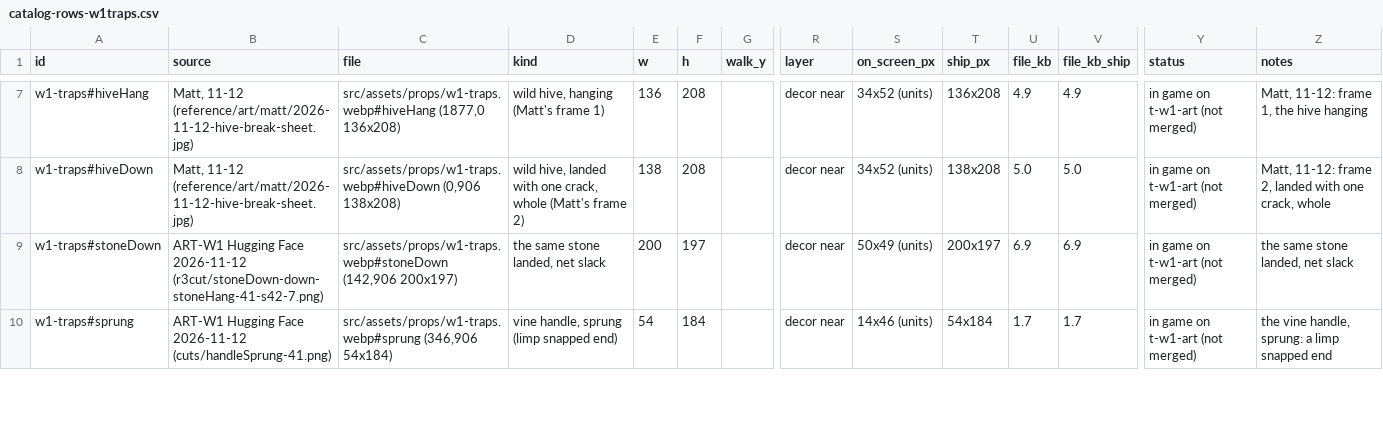
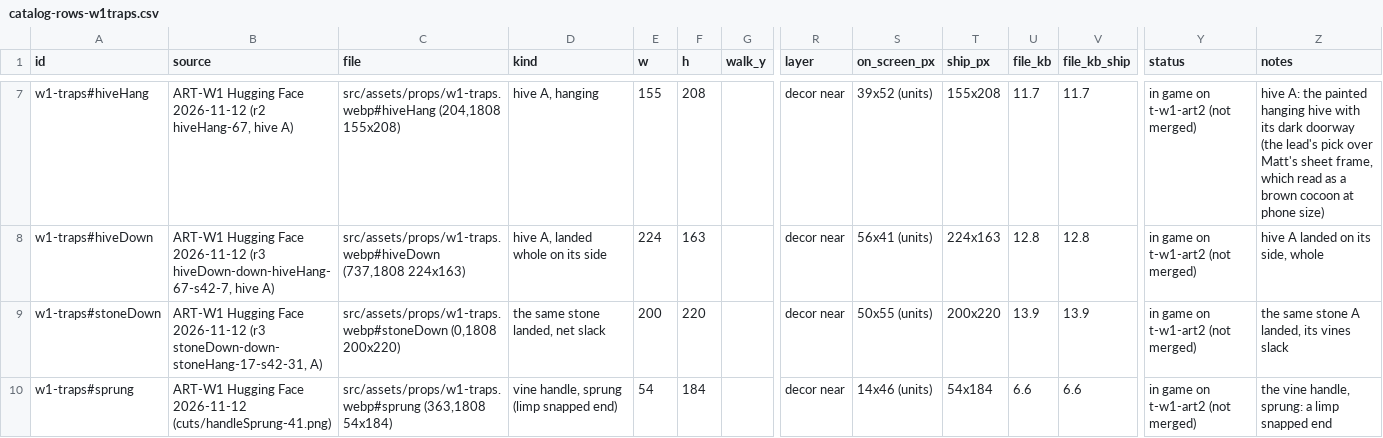
Before and after one commit to mshaffe1111/Sloths-Adventure-, a CSV file: reference/art/catalog-rows-w1traps.csv, drawn as a sheet; only a part is shown, gaps mark what is left out; the diff covers the shown part only; the diff names each change by its address in the sheet, - before the commit and + after, or states it on an @@ line.

```diff
--- a/reference/art/catalog-rows-w1traps.csv
+++ b/reference/art/catalog-rows-w1traps.csv
-B7 (source): Matt, 11-12 (reference/art/matt/2026-11-12-hive-break-sheet.jpg)
+B7 (source): ART-W1 Hugging Face 2026-11-12 (r2 hiveHang-67, hive A)
-C7 (file): src/assets/props/w1-traps.webp#hiveHang (1877,0 136x208)
+C7 (file): src/assets/props/w1-traps.webp#hiveHang (204,1808 155x208)
-D7 (kind): wild hive, hanging (Matt's frame 1)
+D7 (kind): hive A, hanging
-E7 (w): 136
+E7 (w): 155
-S7 (on_screen_px): 34x52 (units)
+S7 (on_screen_px): 39x52 (units)
-T7 (ship_px): 136x208
+T7 (ship_px): 155x208
-U7 (file_kb): 4.9
+U7 (file_kb): 11.7
-V7 (file_kb_ship): 4.9
+V7 (file_kb_ship): 11.7
-Y7:Y10 (status): in game on t-w1-art (not merged)
+Y7:Y10 (status): in game on t-w1-art2 (not merged)
-Z7 (notes): Matt, 11-12: frame 1, the hive hanging
+Z7 (notes): hive A: the painted hanging hive with its dark doorway (the lead's pick over Matt's sheet frame, which read as a brown cocoon at phone size)
-B8 (source): Matt, 11-12 (reference/art/matt/2026-11-12-hive-break-sheet.jpg)
+B8 (source): ART-W1 Hugging Face 2026-11-12 (r3 hiveDown-down-hiveHang-67-s42-7, hive A)
-C8 (file): src/assets/props/w1-traps.webp#hiveDown (0,906 138x208)
+C8 (file): src/assets/props/w1-traps.webp#hiveDown (737,1808 224x163)
-D8 (kind): wild hive, landed with one crack, whole (Matt's frame 2)
+D8 (kind): hive A, landed whole on its side
-E8 (w): 138
+E8 (w): 224
-F8 (h): 208
+F8 (h): 163
-S8 (on_screen_px): 34x52 (units)
+S8 (on_screen_px): 56x41 (units)
-T8 (ship_px): 138x208
+T8 (ship_px): 224x163
-U8 (file_kb): 5.0
+U8 (file_kb): 12.8
-V8 (file_kb_ship): 5.0
+V8 (file_kb_ship): 12.8
-Z8 (notes): Matt, 11-12: frame 2, landed with one crack, whole
+Z8 (notes): hive A landed on its side, whole
-B9 (source): …Face 2026-11-12 (r3cut/stoneDown-down-stoneHang-41-s42-7.png)
+B9 (source): …Face 2026-11-12 (r3 stoneDown-down-stoneHang-17-s42-31, A)
-C9 (file): src/assets/props/w1-traps.webp#stoneDown (142,906 200x197)
+C9 (file): src/assets/props/w1-traps.webp#stoneDown (0,1808 200x220)
-F9 (h): 197
+F9 (h): 220
-S9 (on_screen_px): 50x49 (units)
+S9 (on_screen_px): 50x55 (units)
-T9 (ship_px): 200x197
+T9 (ship_px): 200x220
-U9 (file_kb): 6.9
+U9 (file_kb): 13.9
-V9 (file_kb_ship): 6.9
+V9 (file_kb_ship): 13.9
-Z9 (notes): the same stone landed, net slack
+Z9 (notes): the same stone A landed, its vines slack
-C10 (file): src/assets/props/w1-traps.webp#sprung (346,906 54x184)
+C10 (file): src/assets/props/w1-traps.webp#sprung (363,1808 54x184)
-U10 (file_kb): 1.7
+U10 (file_kb): 6.6
-V10 (file_kb_ship): 1.7
+V10 (file_kb_ship): 6.6
```
Also changed, not shown: 2 added rows and 52 edited cells elsewhere in this file, 11 other files.
